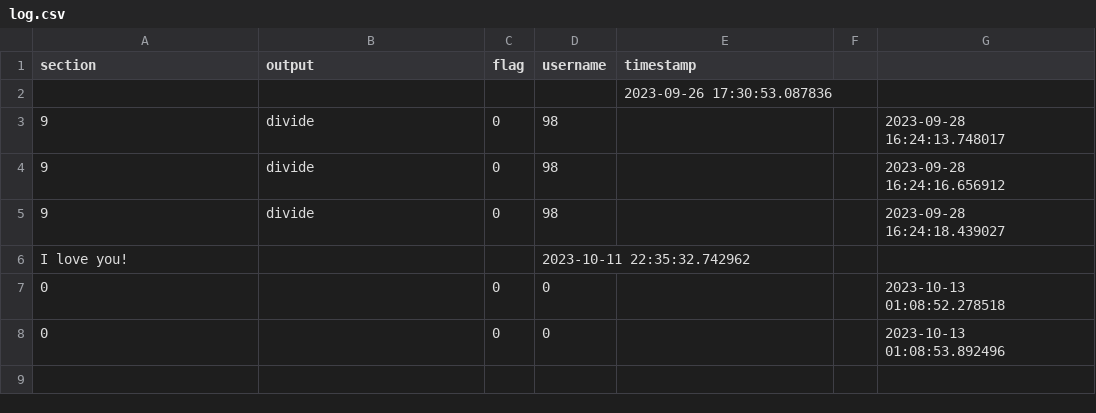
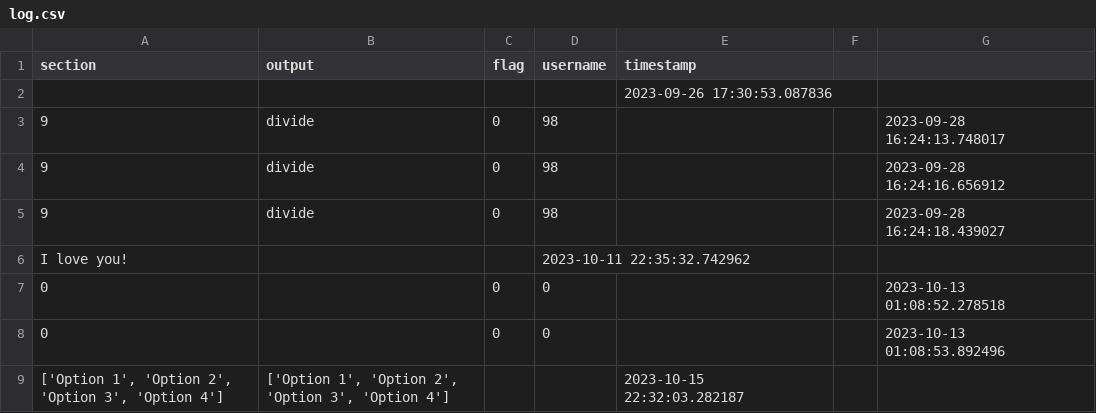
Before and after one commit to gavrie01/Experiments_on_Quiz_Generation, a CSV file: flagged/log.csv, drawn as a sheet; the diff names each change by its address in the sheet, - before the commit and + after, or states it on an @@ line.

```diff
--- a/flagged/log.csv
+++ b/flagged/log.csv
+row 9: ['Option 1', 'Option 2', 'Option 3', 'Option 4'] | ['Option 1', 'Option 2', 'Option 3', 'Option 4'] |  |  | 2023-10-15 22:32:03.282187
```
Also changed, not shown: 2 other files.
